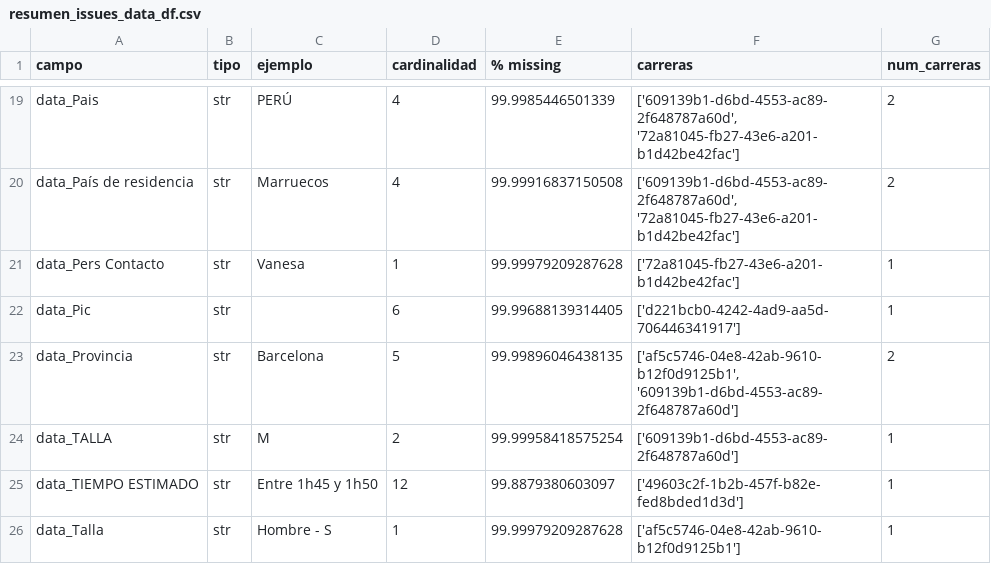
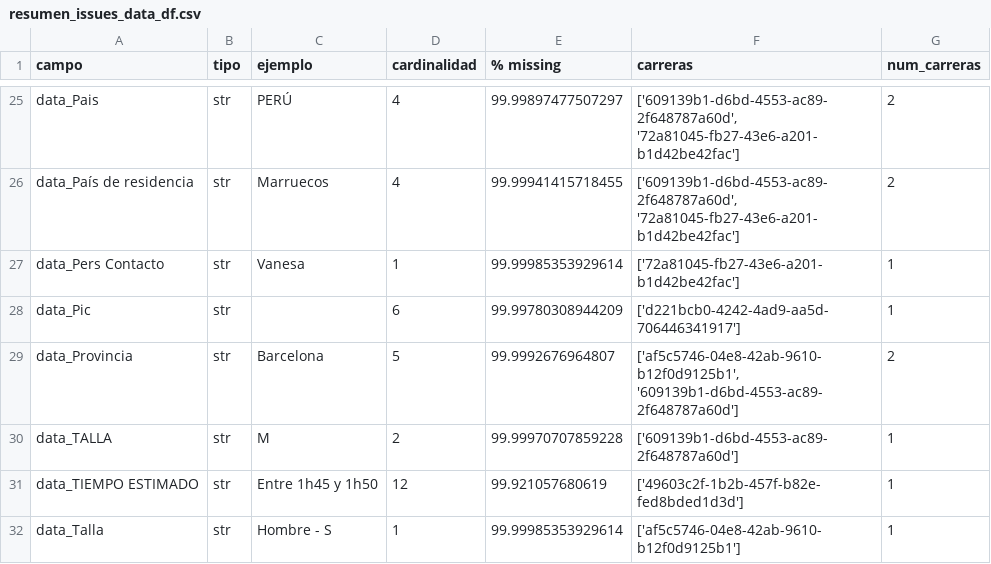
Before and after one commit to Mariosoto709/race_ml_system, a CSV file: TFM_MarioSoto/src/reportes/resumen_issues_data_df.csv, drawn as a sheet; only a part is shown, gaps mark what is left out; addresses are those after the commit; the diff covers the shown part only; the diff names each change by its address in the sheet, - before the commit and + after, or states it on an @@ line.

```diff
--- a/TFM_MarioSoto/src/reportes/resumen_issues_data_df.csv
+++ b/TFM_MarioSoto/src/reportes/resumen_issues_data_df.csv
-E25 (% missing): 99.9985446501339
+E25 (% missing): 99.99897477507297
-E26 (% missing): 99.99916837150508
+E26 (% missing): 99.99941415718455
-E27 (% missing): 99.99979209287628
+E27 (% missing): 99.99985353929614
-E28 (% missing): 99.99688139314405
+E28 (% missing): 99.99780308944209
-E29 (% missing): 99.99896046438135
+E29 (% missing): 99.9992676964807
-E30 (% missing): 99.99958418575254
+E30 (% missing): 99.99970707859228
-E31 (% missing): 99.8879380603097
+E31 (% missing): 99.921057680619
-E32 (% missing): 99.99979209287628
+E32 (% missing): 99.99985353929614
```
Also changed, not shown: 10 added rows and 124 edited cells elsewhere in this file, TFM_MarioSoto/src/codigo/procesamiento_datos/notebooks/resultados/xgboost_analisis_outliers_extremos.csv, TFM_MarioSoto/src/reportes/missing_promedio.csv, 29 other files.
